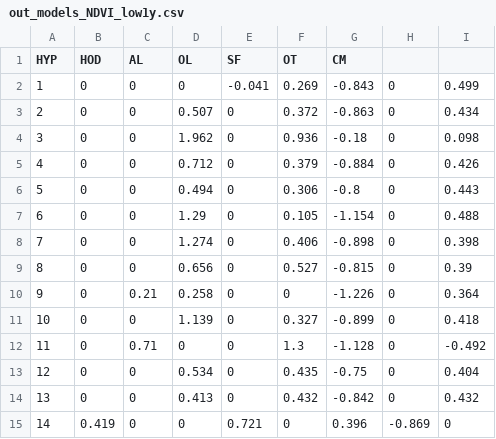
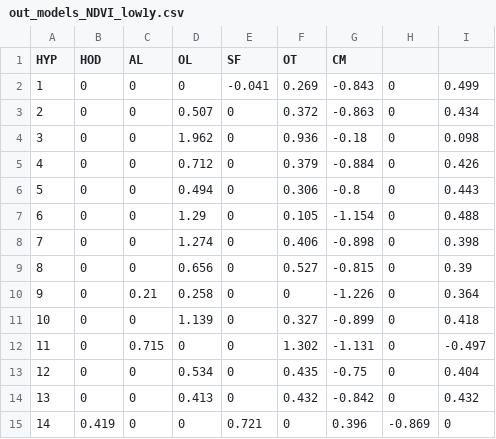
Before and after one commit to zliobaite/paper-Kenya-parks, a CSV file: working_data/models_LARS3/out_models_NDVI_low1y.csv, drawn as a sheet.

```diff
--- a/working_data/models_LARS3/out_models_NDVI_low1y.csv
+++ b/working_data/models_LARS3/out_models_NDVI_low1y.csv
@@ -11,3 +11,3 @@ HYP	HOD	AL	OL	SF	OT	CM
 10	0	0	1.139	0	0.327	-0.899	0	0.418
-11	0	0.71	0	0	1.3	-1.128	0	-0.492
+11	0	0.715	0	0	1.302	-1.131	0	-0.497
 12	0	0	0.534	0	0.435	-0.75	0	0.404
```
Also changed, not shown: working_data/data_all.csv, working_data/data_hyp4.csv, 33 other files.
